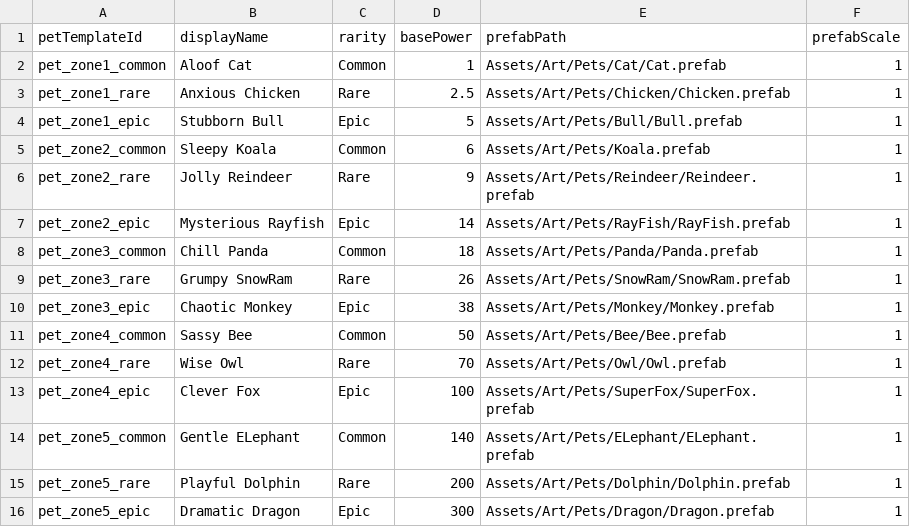
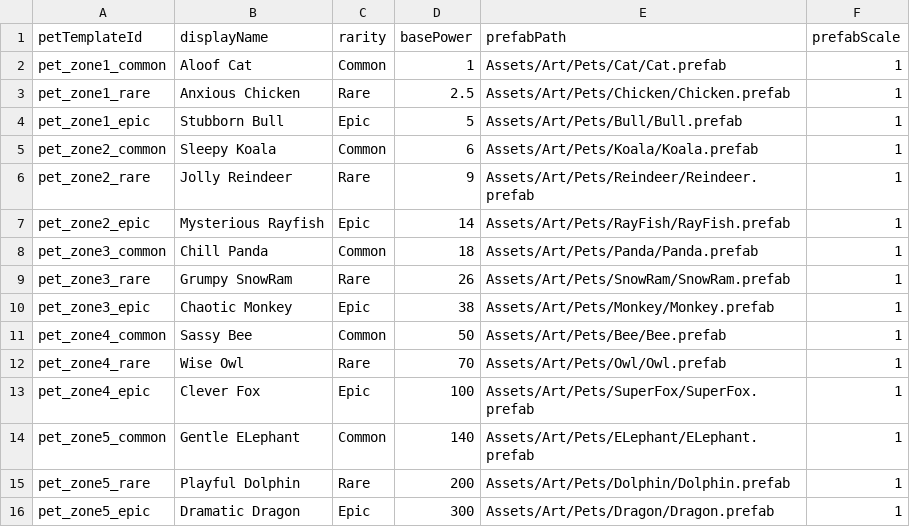
Before and after one commit to calvinchanht/unity-pet-sim-prototype, a CSV file: Assets/Data/CSV/petTemplates.csv, drawn as a sheet.

```diff
--- a/Assets/Data/CSV/petTemplates.csv
+++ b/Assets/Data/CSV/petTemplates.csv
@@ -4,3 +4,3 @@ pet_zone1_rare,Anxious Chicken,Rare,2.5,Assets/Art/Pets/Chicken/Chicken.prefab,1
 pet_zone1_epic,Stubborn Bull,Epic,5,Assets/Art/Pets/Bull/Bull.prefab,1
-pet_zone2_common,Sleepy Koala,Common,6,Assets/Art/Pets/Koala.prefab,1
+pet_zone2_common,Sleepy Koala,Common,6,Assets/Art/Pets/Koala/Koala.prefab,1
 pet_zone2_rare,Jolly Reindeer,Rare,9,Assets/Art/Pets/Reindeer/Reindeer.prefab,1
```
Also changed, not shown: Assets/Data/CSV/zones.csv, 1 other file.
